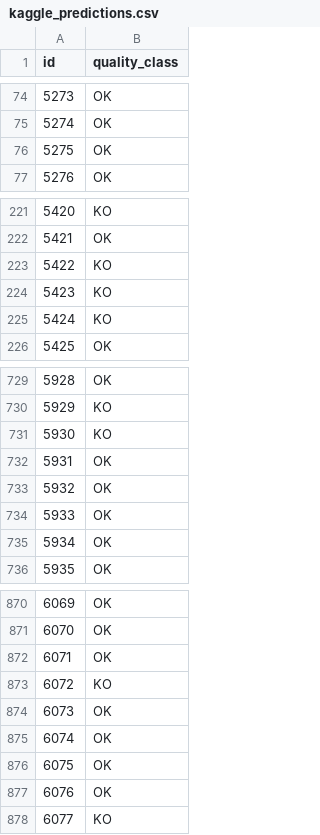
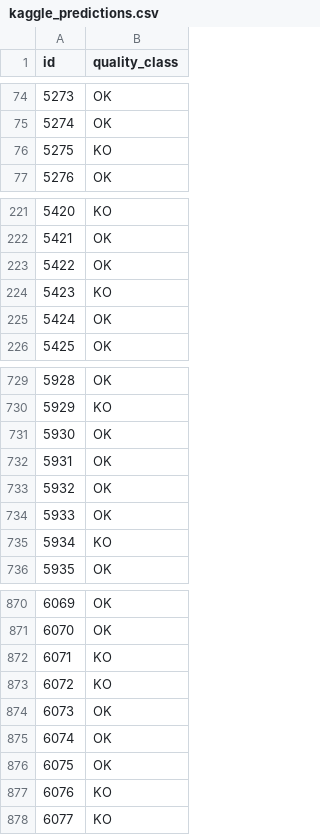
Before and after one commit to amdbsilva/machine-learning, a CSV file: kaggle_predictions.csv, drawn as a sheet; only a part is shown, gaps mark what is left out; the diff covers the shown part only.

Commit message:
tive de remover de novo

```diff
--- a/kaggle_predictions.csv
+++ b/kaggle_predictions.csv
@@ -75,3 +75,3 @@ id,quality_class
 5274,OK
-5275,OK
+5275,KO
 5276,OK
@@ -222,5 +222,5 @@ id,quality_class
 5421,OK
-5422,KO
+5422,OK
 5423,KO
-5424,KO
+5424,OK
 5425,OK
@@ -730,3 +730,3 @@ id,quality_class
 5929,KO
-5930,KO
+5930,OK
 5931,OK
@@ -734,3 +734,3 @@ id,quality_class
 5933,OK
-5934,OK
+5934,KO
 5935,OK
@@ -871,3 +871,3 @@ id,quality_class
 6070,OK
-6071,OK
+6071,KO
 6072,KO
@@ -876,3 +876,3 @@ id,quality_class
 6075,OK
-6076,OK
+6076,KO
 6077,KO
```
Also changed, not shown: 19 edited cells elsewhere in this file.
